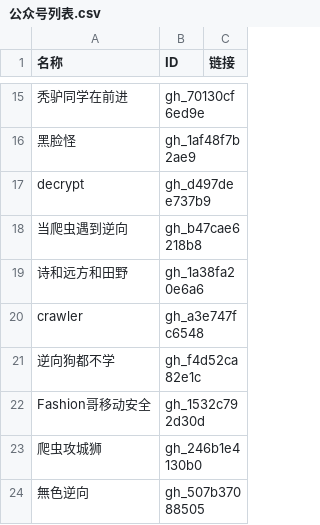
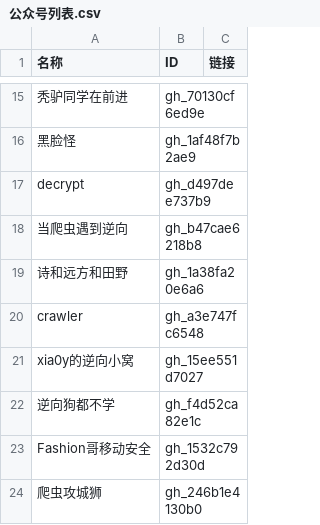
Before and after one commit to kanadeblisst00/high-quality-biz, a CSV file: 公众号列表.csv, drawn as a sheet; only a part is shown, gaps mark what is left out; the shorter side is filled out with more unchanged rows; the diff names each change by its address in the sheet, - before the commit and + after, or states it on an @@ line.

```diff
--- a/公众号列表.csv
+++ b/公众号列表.csv
+row 21: xia0y的逆向小窝 | gh_15ee551d7027
```
Also changed, not shown: 3 other files.
